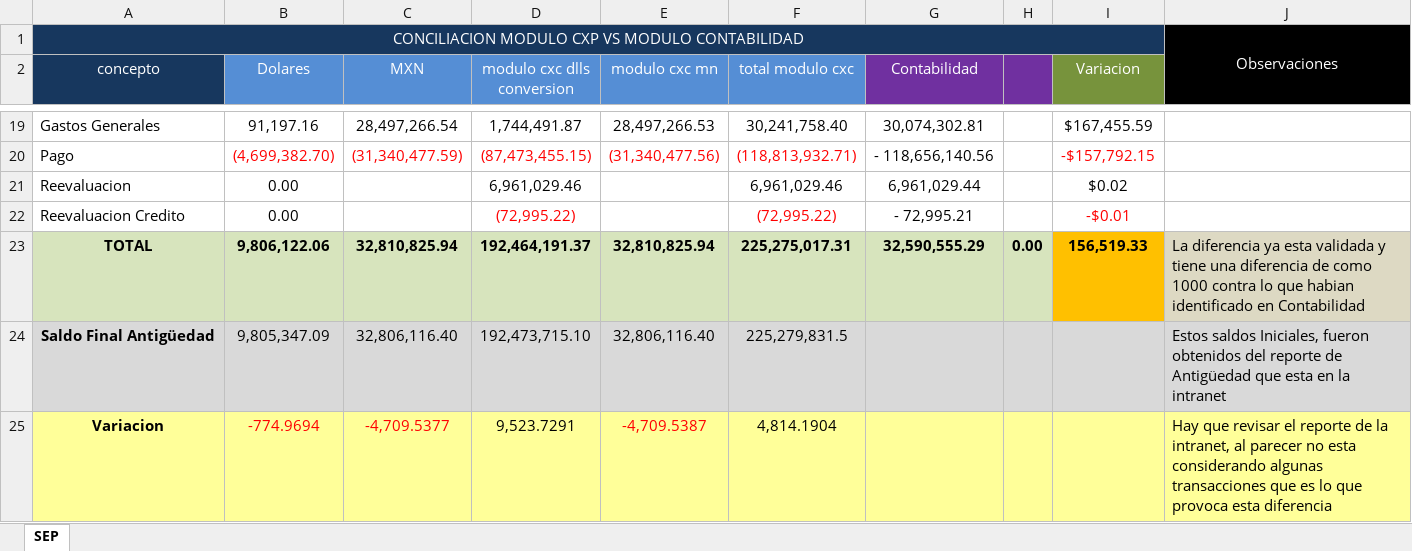
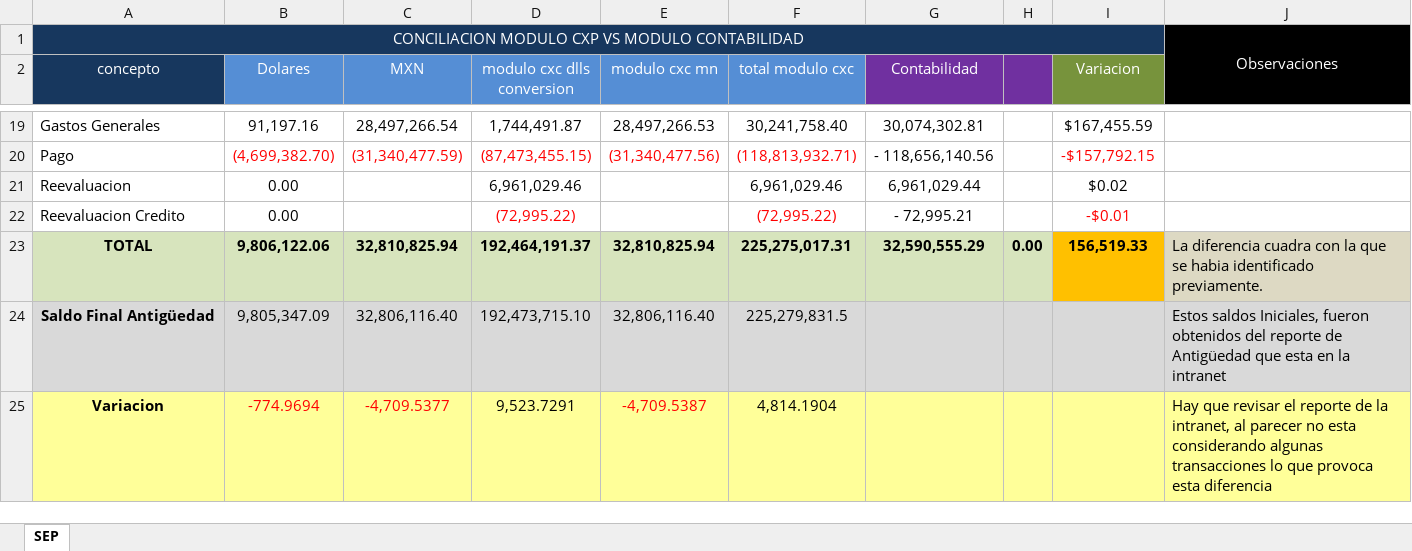
Before and after one commit to arreisGit/cml-conciliacion-contable, an Excel workbook: Reportes Ejemplo/Ejemplo_Caratula_SEP_CXP.xlsx, sheet SEP, drawn as a sheet; only a part is shown, gaps mark what is left out; values as stored, in another font and other column widths than the file's, no borders; the diff names each change by its address in the sheet, - before the commit and + after, or states it on an @@ line.

Commit message:
Actualiza observaciones eejemplo caratula de proveedores

```diff
--- a/Reportes Ejemplo/Ejemplo_Caratula_SEP_CXP.xlsx (sheet SEP)
+++ b/Reportes Ejemplo/Ejemplo_Caratula_SEP_CXP.xlsx (sheet SEP)
-J23: La diferencia ya esta validada y tiene una diferencia de como 1000 contra lo que habian identificado en Contabilidad
+J23: La diferencia cuadra con la que se habia identificado previamente.
-J25: …algunas transacciones que es lo que…
+J25: …algunas transacciones lo que…
```
